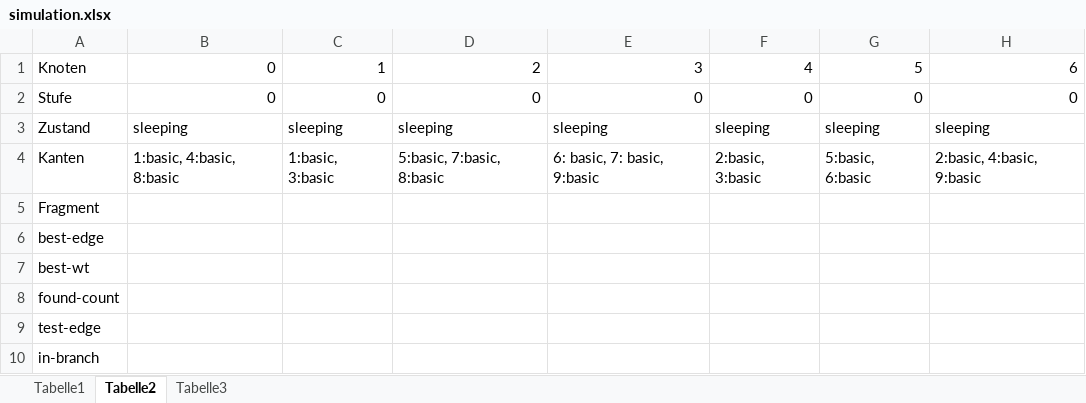
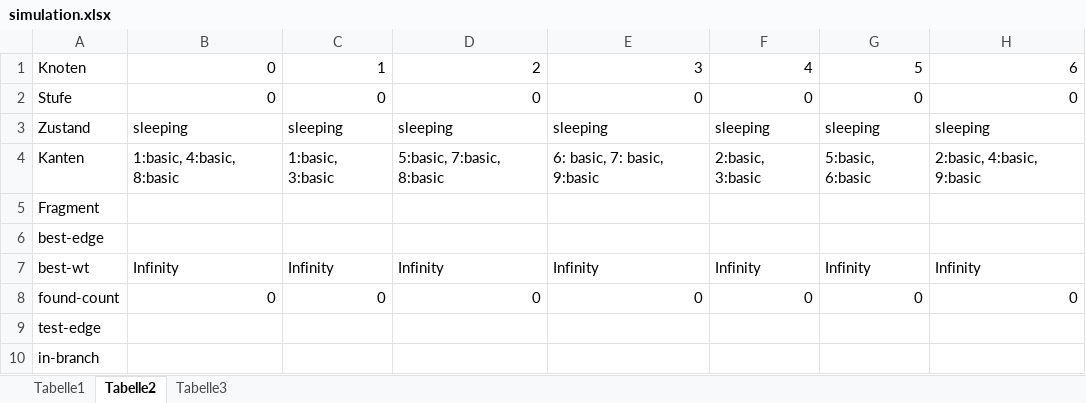
Before and after one commit to dpisarewski/VSP, an Excel workbook: Aufgabe2/doc/simulation.xlsx, sheet Tabelle2, drawn as a sheet; values as stored, in another font and other column widths than the file's, no borders; the diff names each change by its address in the sheet, - before the commit and + after, or states it on an @@ line.

```diff
--- a/Aufgabe2/doc/simulation.xlsx (sheet Tabelle2)
+++ b/Aufgabe2/doc/simulation.xlsx (sheet Tabelle2)
-B7: (empty)
+B7: Infinity
-C7: (empty)
+C7: Infinity
-D7: (empty)
+D7: Infinity
-E7: (empty)
+E7: Infinity
-F7: (empty)
+F7: Infinity
-G7: (empty)
+G7: Infinity
-H7: (empty)
+H7: Infinity
-B8: (empty)
+B8: 0
-C8: (empty)
+C8: 0
-D8: (empty)
+D8: 0
-E8: (empty)
+E8: 0
-F8: (empty)
+F8: 0
-G8: (empty)
+G8: 0
-H8: (empty)
+H8: 0
```
Also changed, not shown: 1 other file.
